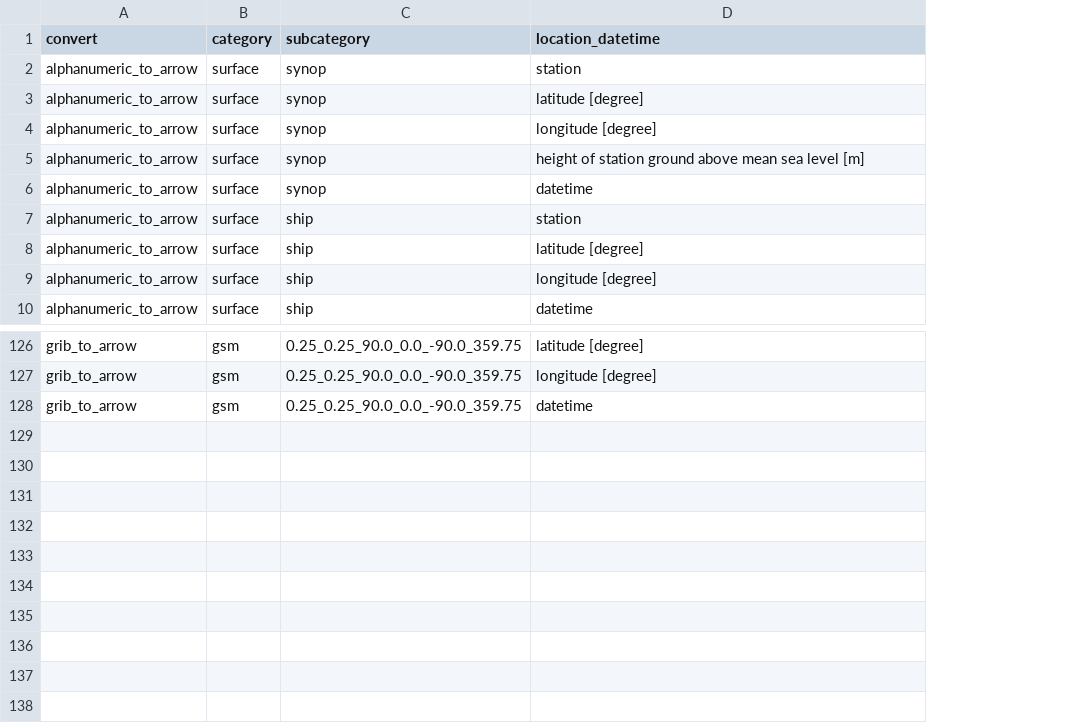
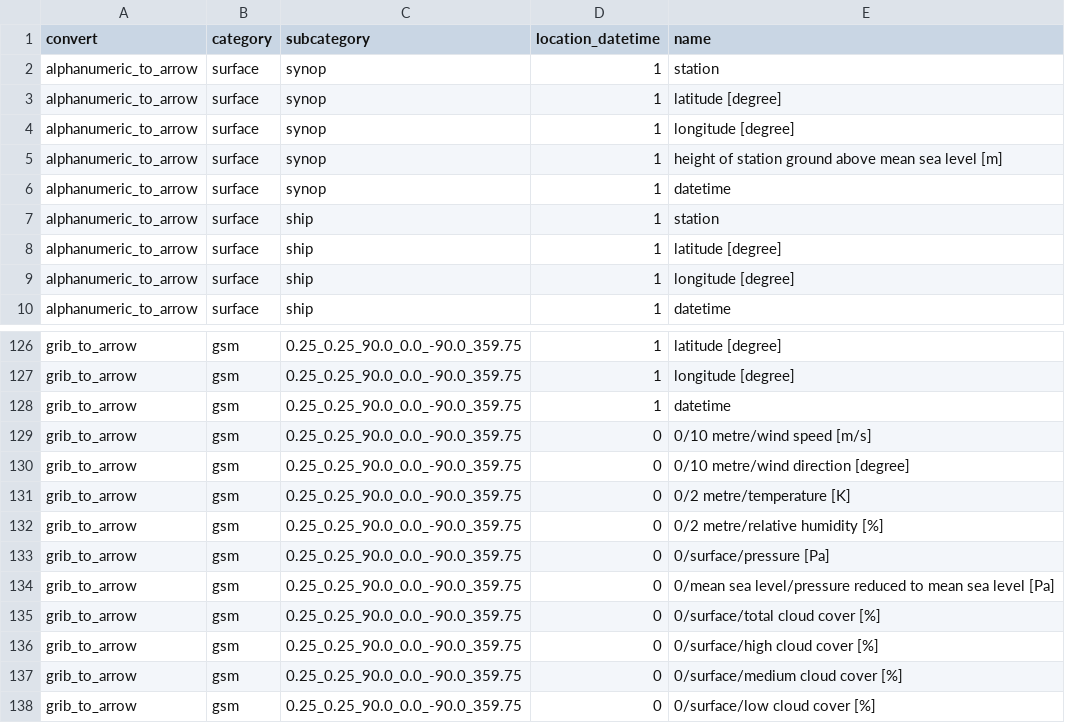
Before and after one commit to public-tatsuya-noyori/meteorological_preprocessor, a CSV file: src/meteorological_preprocessor/conf_arrow_to_tile_arrow.csv, drawn as a sheet; only a part is shown, gaps mark what is left out; addresses are those after the commit; the diff names each change by its address in the sheet, - before the commit and + after, or states it on an @@ line.

Commit message:
commit

```diff
--- a/src/meteorological_preprocessor/conf_arrow_to_tile_arrow.csv
+++ b/src/meteorological_preprocessor/conf_arrow_to_tile_arrow.csv
+column D (location_datetime), rows 2-10: all 1; rows 126-128: all 1
-E1: location_datetime
+E1: name
+row 129: grib_to_arrow | gsm | 0.25_0.25_90.0_0.0_-90.0_359.75 | 0 | 0/10 metre/wind speed [m/s]
+row 130: grib_to_arrow | gsm | 0.25_0.25_90.0_0.0_-90.0_359.75 | 0 | 0/10 metre/wind direction [degree]
+row 131: grib_to_arrow | gsm | 0.25_0.25_90.0_0.0_-90.0_359.75 | 0 | 0/2 metre/temperature [K]
+row 132: grib_to_arrow | gsm | 0.25_0.25_90.0_0.0_-90.0_359.75 | 0 | 0/2 metre/relative humidity [%]
+row 133: grib_to_arrow | gsm | 0.25_0.25_90.0_0.0_-90.0_359.75 | 0 | 0/surface/pressure [Pa]
+row 134: grib_to_arrow | gsm | 0.25_0.25_90.0_0.0_-90.0_359.75 | 0 | 0/mean sea level/pressure reduced to mean sea level [Pa]
+row 135: grib_to_arrow | gsm | 0.25_0.25_90.0_0.0_-90.0_359.75 | 0 | 0/surface/total cloud cover [%]
+row 136: grib_to_arrow | gsm | 0.25_0.25_90.0_0.0_-90.0_359.75 | 0 | 0/surface/high cloud cover [%]
+row 137: grib_to_arrow | gsm | 0.25_0.25_90.0_0.0_-90.0_359.75 | 0 | 0/surface/medium cloud cover [%]
+row 138: grib_to_arrow | gsm | 0.25_0.25_90.0_0.0_-90.0_359.75 | 0 | 0/surface/low cloud cover [%]
```
